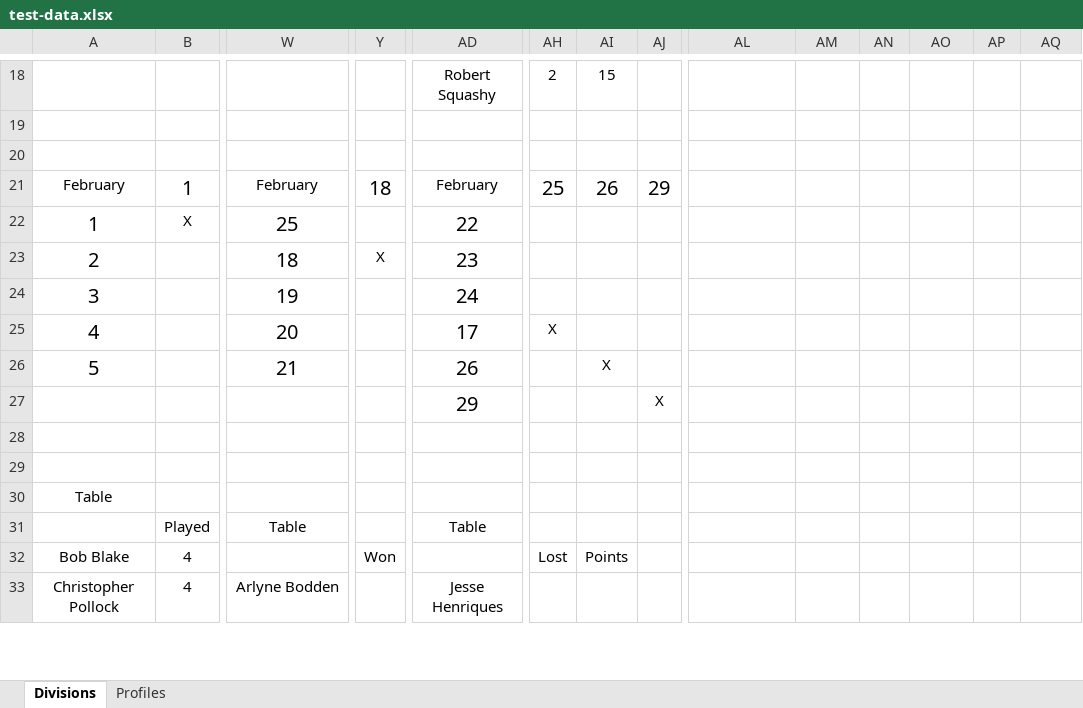
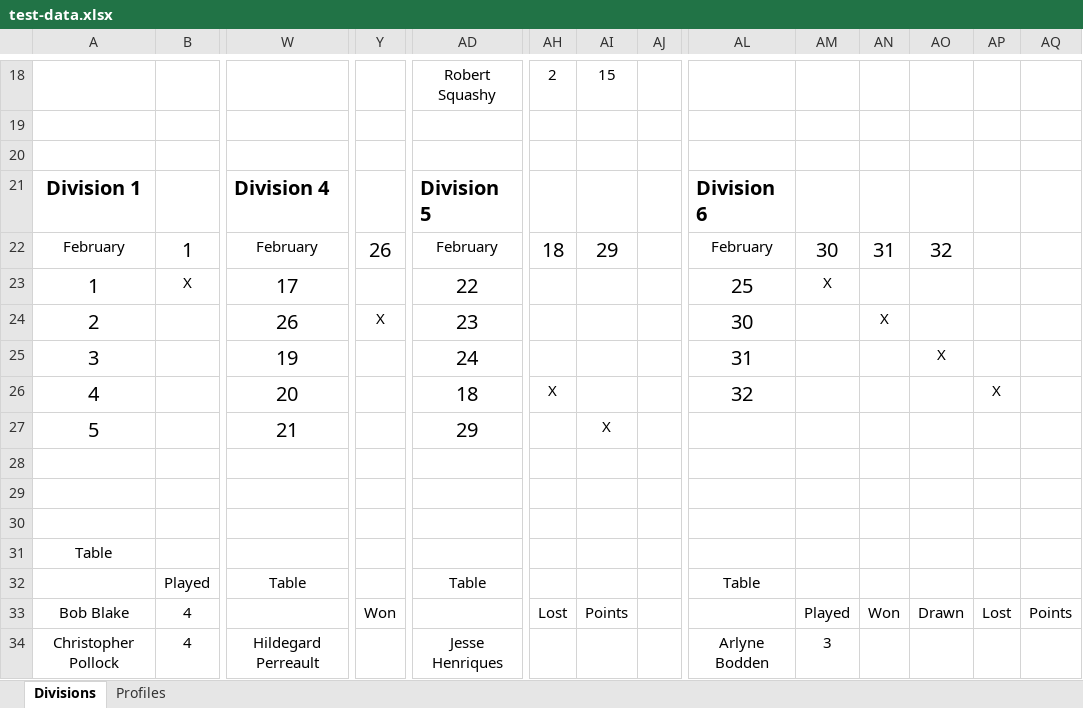
Before and after one commit to Hari96/stour-squashclub, an Excel workbook: test-data.xlsx, sheet Divisions, drawn as a sheet; only a part is shown, gaps mark what is left out; values as stored, in another font and other column widths than the file's, no borders; addresses are those after the commit; rows hold the shown columns only; the diff covers the shown part only; the diff names each change by its address in the sheet, - before the commit and + after, or states it on an @@ line.

```diff
--- a/test-data.xlsx (sheet Divisions)
+++ b/test-data.xlsx (sheet Divisions)
+row 21: Division 1 |  | Division 4 |  | Division 5 |  |  |  | Division 6
-Y22: 18
+Y22: 26
-AH22: 25
+AH22: 18
-AI22: 26
+AI22: 29
-AJ22: 29
+AJ22: (empty)
-AL22: (empty)
+AL22: February
-AM22: (empty)
+AM22: 30
-AN22: (empty)
+AN22: 31
-AO22: (empty)
+AO22: 32
-W23: 25
+W23: 17
-AL23: (empty)
+AL23: 25
-AM23: (empty)
+AM23: X
-W24: 18
+W24: 26
-AL24: (empty)
+AL24: 30
-AN24: (empty)
+AN24: X
-AL25: (empty)
+AL25: 31
-AO25: (empty)
+AO25: X
-AD26: 17
+AD26: 18
-AL26: (empty)
+AL26: 32
-AP26: (empty)
+AP26: X
-AD27: 26
+AD27: 29
-AD28: 29
+AD28: (empty)
-AJ28: X
+AJ28: (empty)
-AL32: (empty)
+AL32: Table
-AM33: (empty)
+AM33: Played
-AN33: (empty)
+AN33: Won
-AO33: (empty)
+AO33: Drawn
-AP33: (empty)
+AP33: Lost
-AQ33: (empty)
+AQ33: Points
-W34: Arlyne Bodden
+W34: Hildegard Perreault
-AL34: (empty)
+AL34: Arlyne Bodden
-AM34: (empty)
+AM34: 3
```
Also changed, not shown: 1 removed row and 9 edited cells elsewhere in this sheet, 6 other files.
